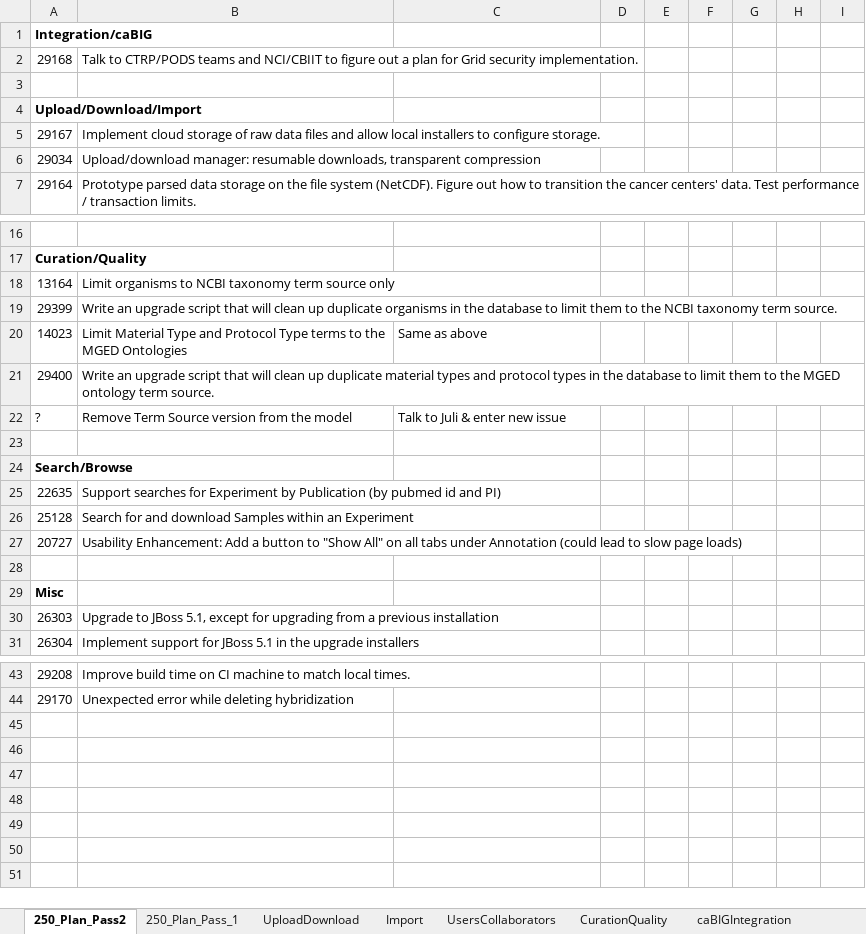
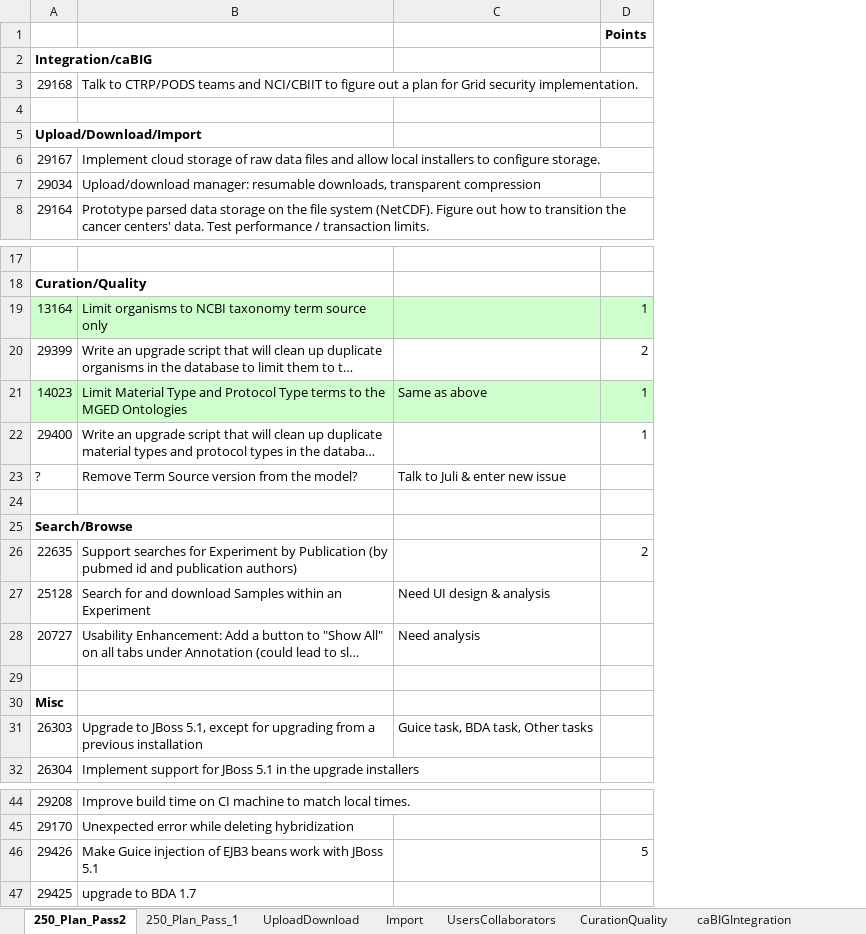
Before and after one commit to NCIP/caarray-docs, an Excel workbook: requirements/caArray_Prioritized_Backlog.xlsx, sheet 250_Plan_Pass2, drawn as a sheet; only a part is shown, gaps mark what is left out; long unchanged cells end in …; values as stored, in another font and other column widths than the file's, no borders; removed rows and columns are numbered as before the commit, all else as after; the diff names each change by its address in the sheet, - before the commit and + after, or states it on an @@ line.

Commit message:
Added new issues to backlog.

```diff
--- a/requirements/caArray_Prioritized_Backlog.xlsx (sheet 250_Plan_Pass2)
+++ b/requirements/caArray_Prioritized_Backlog.xlsx (sheet 250_Plan_Pass2)
-column D, empty
-column E, empty
-column F, empty
-column G, empty
-column H, empty
-column I, empty
+column D, rows 19-26: 1 | 2 | 1 | 1 |  |  |  | 2
+row 1:  |  |  | Points
-A19:C19 fill: none
+A19:C19 fill: #CCFFCC
-A21:C21 fill: none
+A21:C21 fill: #CCFFCC
-B23: Remove Term Source version from the model
+B23: Remove Term Source version from the model?
-B26: …id and PI)
+B26: …id and publication authors)
-C27: (empty)
+C27: Need UI design & analysis
-C28: (empty)
+C28: Need analysis
-C31: (empty)
+C31: Guice task, BDA task, Other tasks
+row 46: 29426 | Make Guice injection of EJB3 beans work with JBoss 5.1 |  | 5
+row 47: 29425 | upgrade to BDA 1.7
```
Also changed, not shown: sheet Misc.
